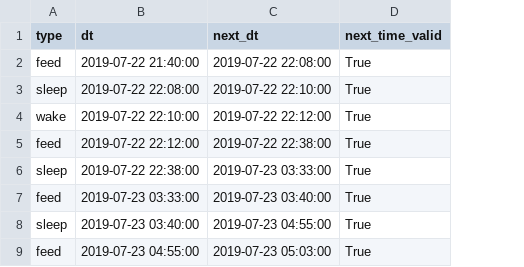
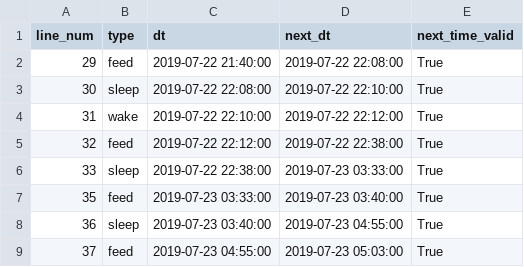
Before and after one commit to gautsi/gen-purpose-repo, a CSV file: baby_times/baby_times_prep_080319.csv, drawn as a sheet; only a part is shown; the diff names each change by its address in the sheet, - before the commit and + after, or states it on an @@ line.

Commit message:
added line number

```diff
--- a/baby_times/baby_times_prep_080319.csv
+++ b/baby_times/baby_times_prep_080319.csv
+column A (line_num), rows 2-9: 29 | 30 | 31 | 32 | 33 | 35 | 36 | 37
```
Also changed, not shown: 1 other file.
